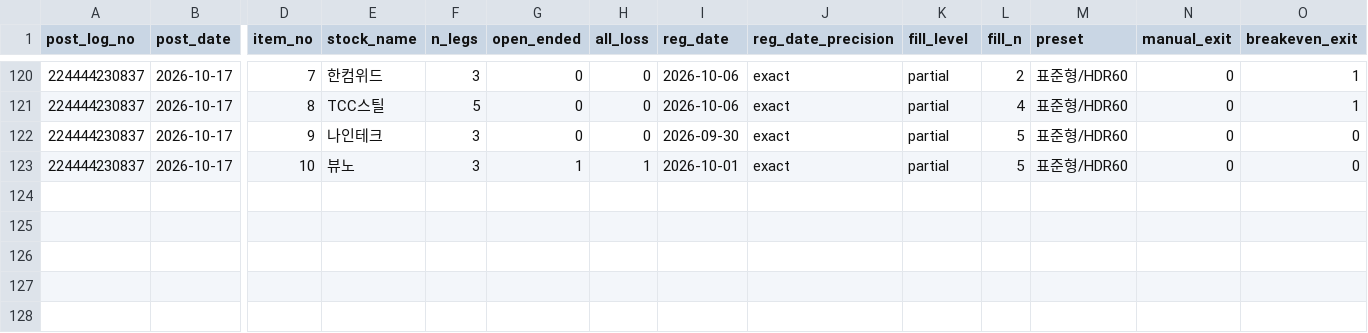
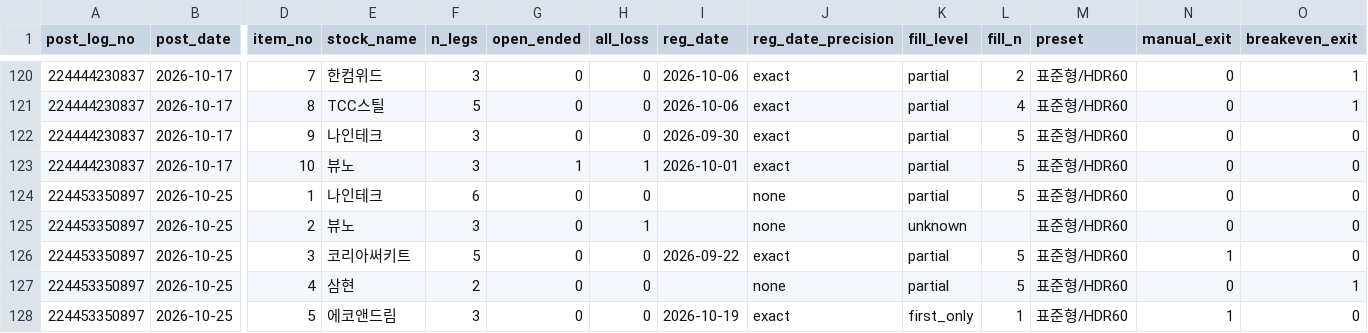
Before and after one commit to tgparkk/kis-trading-template, a CSV file: RoboTrader_template/backtest/tasso_program_journal/ledger_trades.csv, drawn as a sheet; only a part is shown, gaps mark what is left out; rows hold the shown columns only; the diff names each change by its address in the sheet, - before the commit and + after, or states it on an @@ line.

```diff
--- a/RoboTrader_template/backtest/tasso_program_journal/ledger_trades.csv
+++ b/RoboTrader_template/backtest/tasso_program_journal/ledger_trades.csv
+row 124: 224453350897 | 2026-10-25 | 1 | 나인테크 | 6 | 0 | 0 |  | none | partial | 5 | 표준형/HDR60 | 0 | 0
+row 125: 224453350897 | 2026-10-25 | 2 | 뷰노 | 3 | 0 | 1 |  | none | unknown |  | 표준형/HDR60 | 0 | 0
+row 126: 224453350897 | 2026-10-25 | 3 | 코리아써키트 | 5 | 0 | 0 | 2026-09-22 | exact | partial | 5 | 표준형/HDR60 | 1 | 0
+row 127: 224453350897 | 2026-10-25 | 4 | 삼현 | 2 | 0 | 0 |  | none | partial | 5 | 표준형/HDR60 | 0 | 1
+row 128: 224453350897 | 2026-10-25 | 5 | 에코앤드림 | 3 | 0 | 0 | 2026-10-19 | exact | first_only | 1 | 표준형/HDR60 | 1 | 0
```
Also changed, not shown: RoboTrader_template/backtest/tasso_program_journal/ledger_legs.csv, 4 other files.
